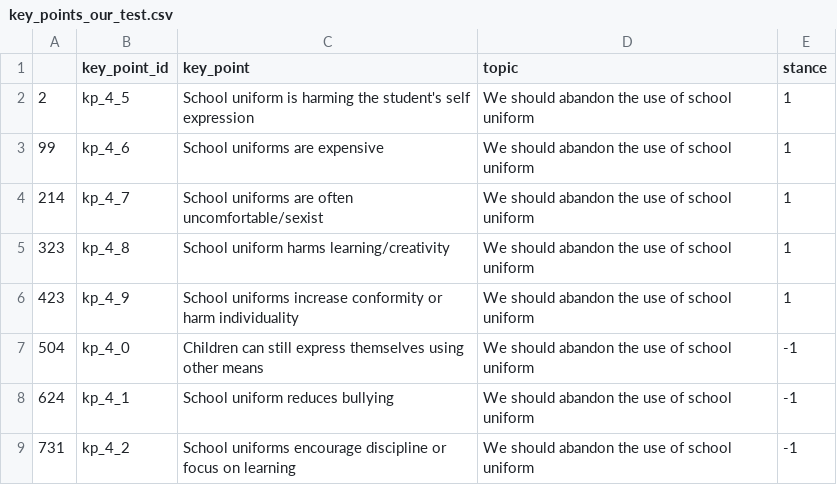
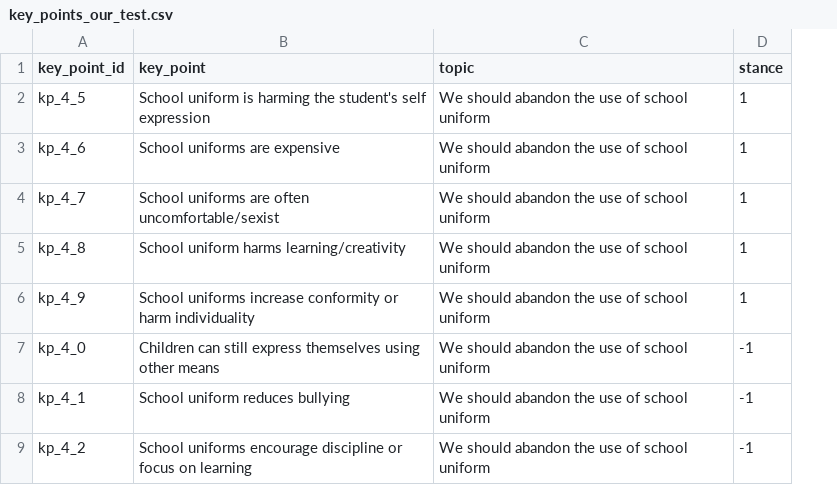
Before and after one commit to webis-de/argmining-21-keypoint-analysis-sharedtask-code, a CSV file: data/key_points_our_test.csv, drawn as a sheet; only a part is shown; the diff names each change by its address in the sheet, - before the commit and + after, or states it on an @@ line.

```diff
--- a/data/key_points_our_test.csv
+++ b/data/key_points_our_test.csv
-column A, rows 2-9: 2 | 99 | 214 | 323 | 423 | 504 | 624 | 731
```
Also changed, not shown: data/arguments_our_test.csv, data/arguments_our_valid.csv, 11 other files.
